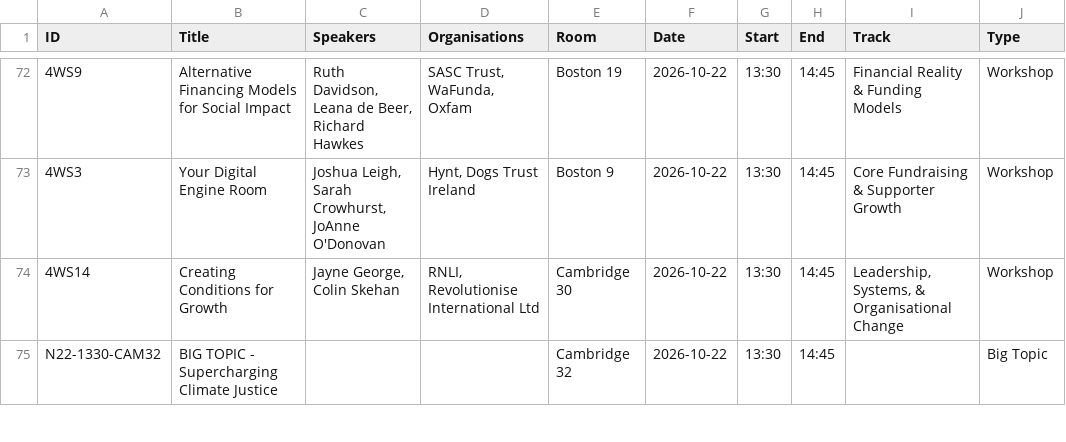
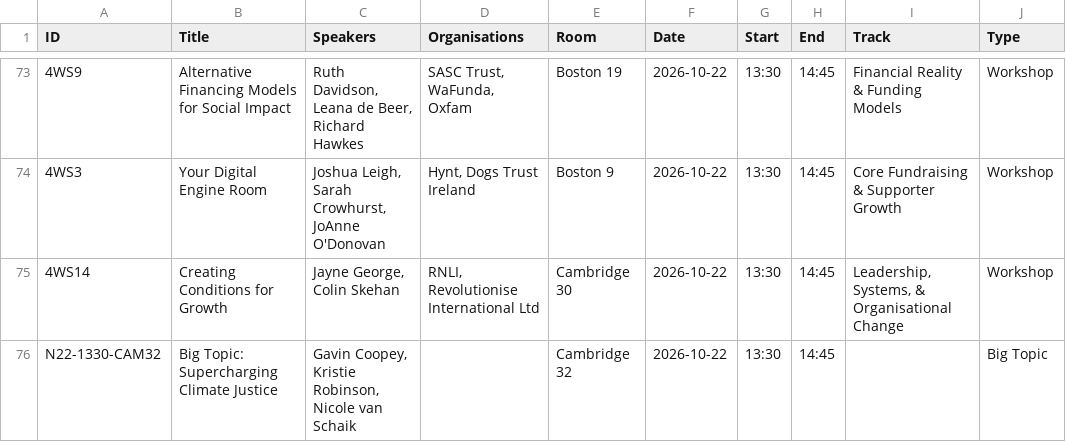
Before and after one commit to shawnlife/ifc-feedback-2026, a CSV file: sessions-ifc2026.csv, drawn as a sheet; only a part is shown, gaps mark what is left out; addresses are those after the commit; the diff covers the shown part only; the diff names each change by its address in the sheet, - before the commit and + after, or states it on an @@ line.

```diff
--- a/sessions-ifc2026.csv
+++ b/sessions-ifc2026.csv
-B76 (Title): BIG TOPIC - Supercharging Climate Justice
+B76 (Title): Big Topic: Supercharging Climate Justice
-C76 (Speakers): (empty)
+C76 (Speakers): Gavin Coopey, Kristie Robinson, Nicole van Schaik
```
Also changed, not shown: 3 added rows, 1 removed row and 44 edited cells elsewhere in this file, 2 other files.
